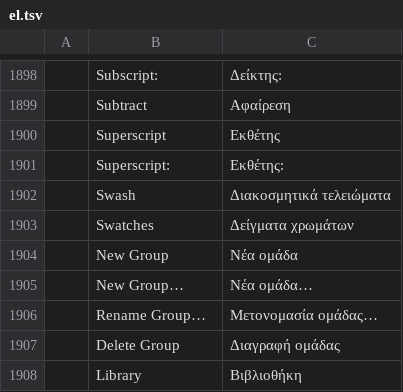
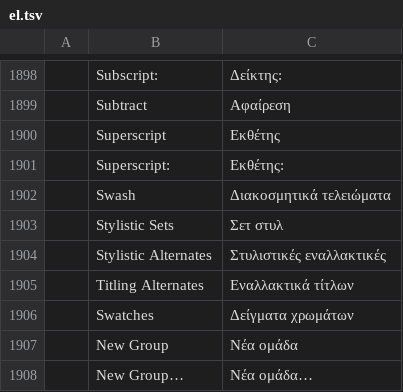
Before and after one commit to nrq6993-a11y/vectorcraft, a TSV file: crates/ui-egui/src/i18n/el.tsv, drawn as a sheet; only a part is shown, gaps mark what is left out; the shorter side is filled out with more unchanged rows.

```diff
--- a/crates/ui-egui/src/i18n/el.tsv
+++ b/crates/ui-egui/src/i18n/el.tsv
@@ -1902,2 +1902,5 @@
 	Swash	Διακοσμητικά τελειώματα
+	Stylistic Sets	Σετ στυλ
+	Stylistic Alternates	Στυλιστικές εναλλακτικές
+	Titling Alternates	Εναλλακτικά τίτλων
 	Swatches	Δείγματα χρωμάτων
```
Also changed, not shown: crates/ui-egui/src/i18n/bg.tsv, crates/ui-egui/src/i18n/ja.tsv, 22 other files.
